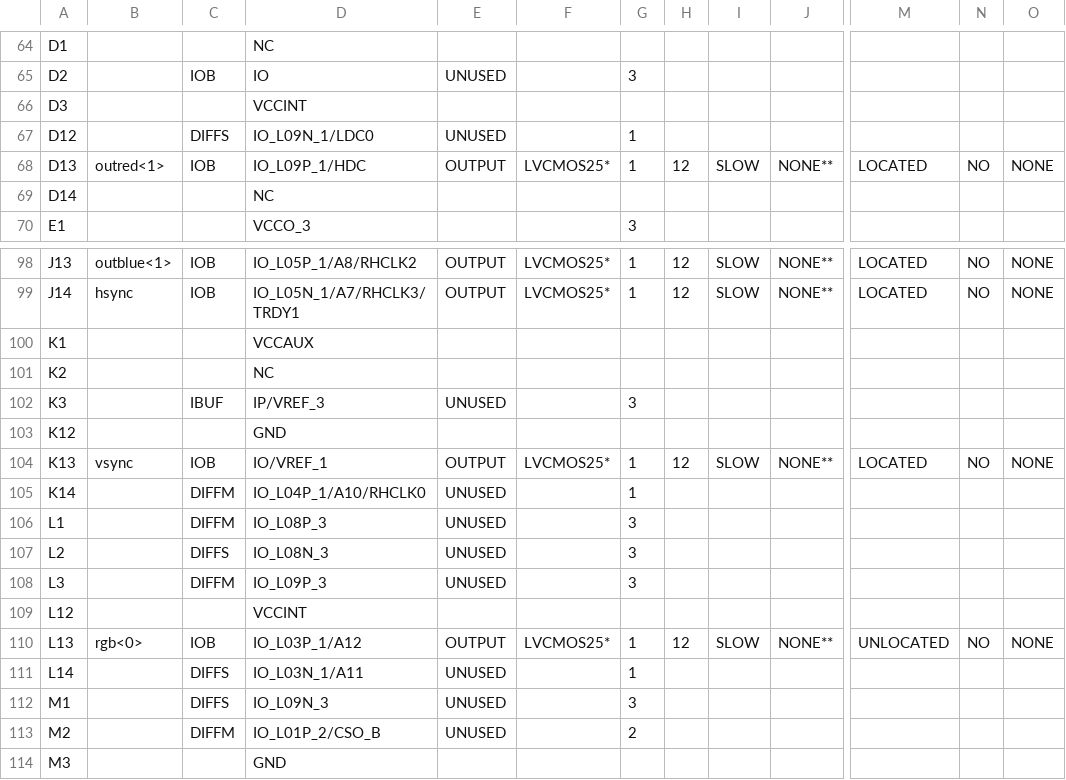
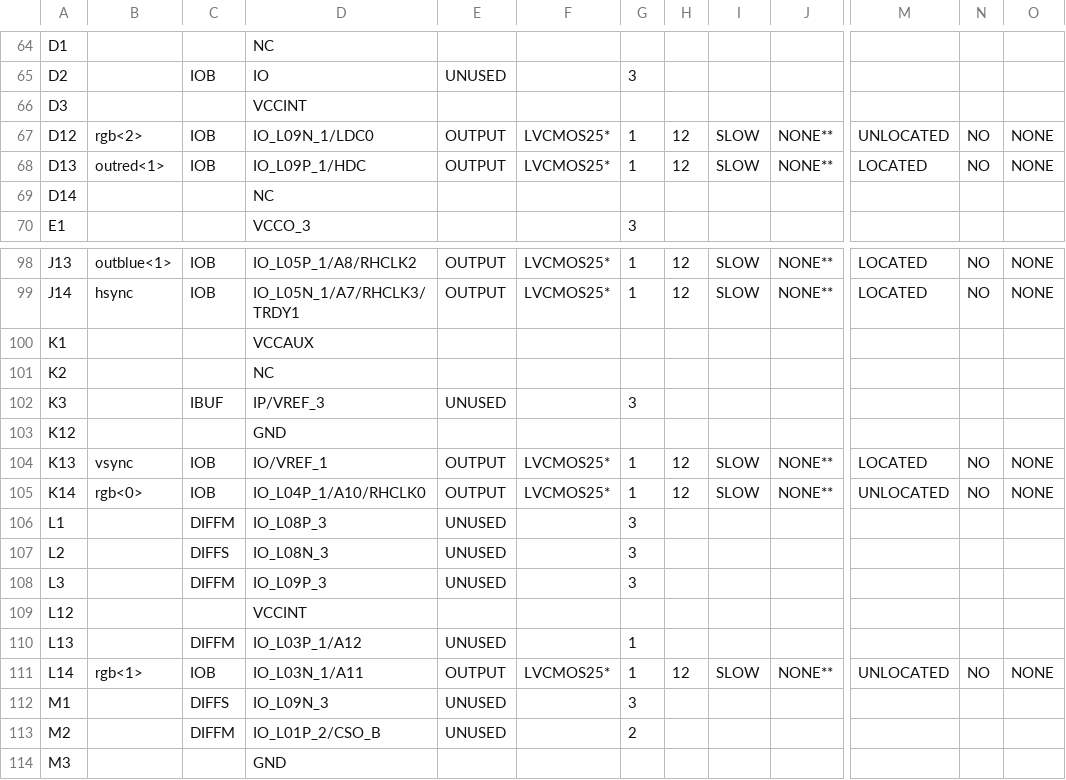
Before and after one commit to ekrov/SpaceInvaders, a CSV file: pong_top_pad.csv, drawn as a sheet; only a part is shown, gaps mark what is left out; the diff covers the shown part only; the diff names each change by its address in the sheet, - before the commit and + after, or states it on an @@ line.

```diff
--- a/pong_top_pad.csv
+++ b/pong_top_pad.csv
-B67: (empty)
+B67: rgb<2>
-C67: DIFFS
+C67: IOB
-E67: UNUSED
+E67: OUTPUT
-F67: (empty)
+F67: LVCMOS25*
-H67: (empty)
+H67: 12
-I67: (empty)
+I67: SLOW
-J67: (empty)
+J67: NONE**
-M67: (empty)
+M67: UNLOCATED
-N67: (empty)
+N67: NO
-O67: (empty)
+O67: NONE
-B105: (empty)
+B105: rgb<0>
-C105: DIFFM
+C105: IOB
-E105: UNUSED
+E105: OUTPUT
-F105: (empty)
+F105: LVCMOS25*
-H105: (empty)
+H105: 12
-I105: (empty)
+I105: SLOW
-J105: (empty)
+J105: NONE**
-M105: (empty)
+M105: UNLOCATED
-N105: (empty)
+N105: NO
-O105: (empty)
+O105: NONE
-B110: rgb<0>
+B110: (empty)
-C110: IOB
+C110: DIFFM
-E110: OUTPUT
+E110: UNUSED
-F110: LVCMOS25*
+F110: (empty)
-H110: 12
+H110: (empty)
-I110: SLOW
+I110: (empty)
-J110: NONE**
+J110: (empty)
-M110: UNLOCATED
+M110: (empty)
-N110: NO
+N110: (empty)
-O110: NONE
+O110: (empty)
-B111: (empty)
+B111: rgb<1>
-C111: DIFFS
+C111: IOB
-E111: UNUSED
+E111: OUTPUT
-F111: (empty)
+F111: LVCMOS25*
-H111: (empty)
+H111: 12
-I111: (empty)
+I111: SLOW
-J111: (empty)
+J111: NONE**
-M111: (empty)
+M111: UNLOCATED
-N111: (empty)
+N111: NO
-O111: (empty)
+O111: NONE
```
Also changed, not shown: 20 edited cells elsewhere in this file, 43 other files.
